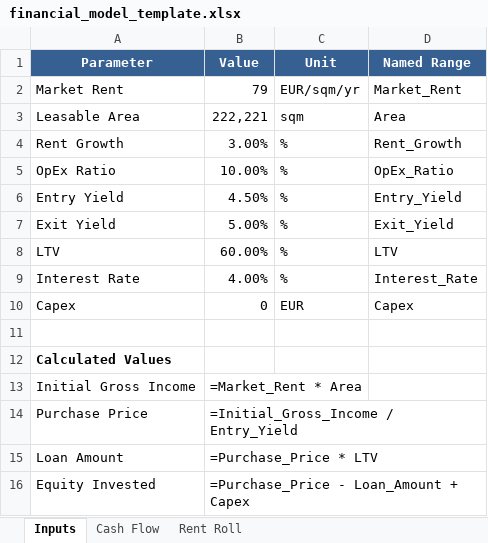
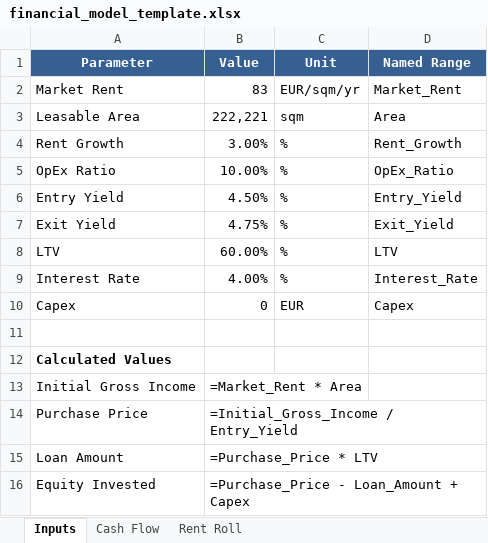
Before and after one commit to jianpingh/ai-deal-associate, an Excel workbook: backend/data/templates/financial_model_template.xlsx, sheet Inputs, drawn as a sheet; values as stored, in another font and other column widths than the file's, no borders; formulas without a stored value are shown as written; the diff names each change by its address in the sheet, - before the commit and + after, or states it on an @@ line.

```diff
--- a/backend/data/templates/financial_model_template.xlsx (sheet Inputs)
+++ b/backend/data/templates/financial_model_template.xlsx (sheet Inputs)
-B2 (Value): 79
+B2 (Value): 83
-B7 (Value): 5.00%
+B7 (Value): 4.75%
```
Also changed, not shown: 2 other files.
